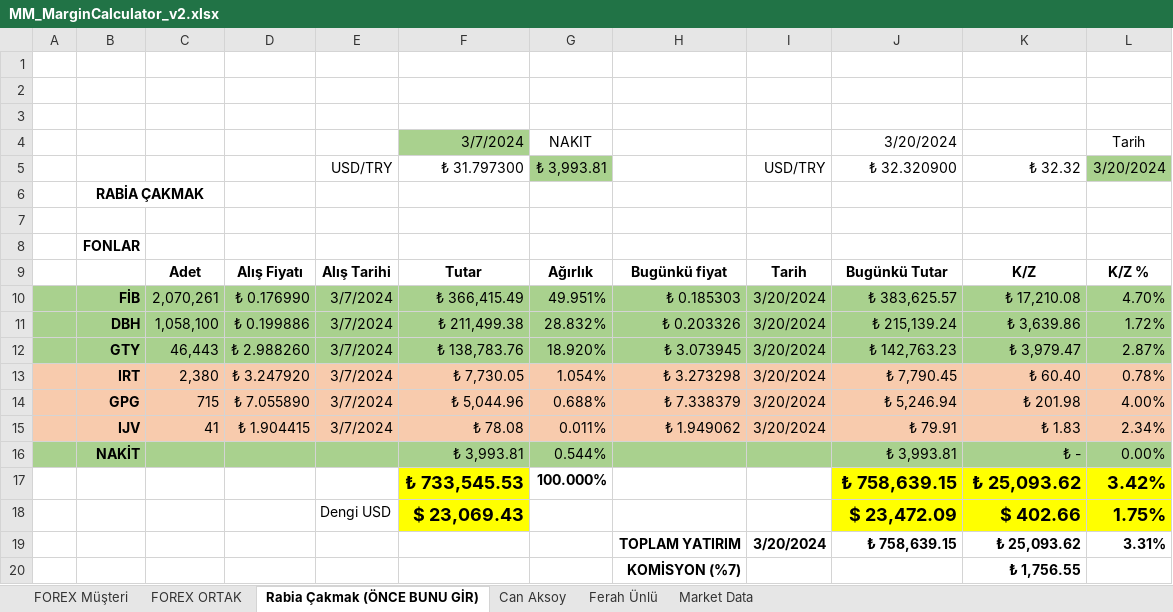
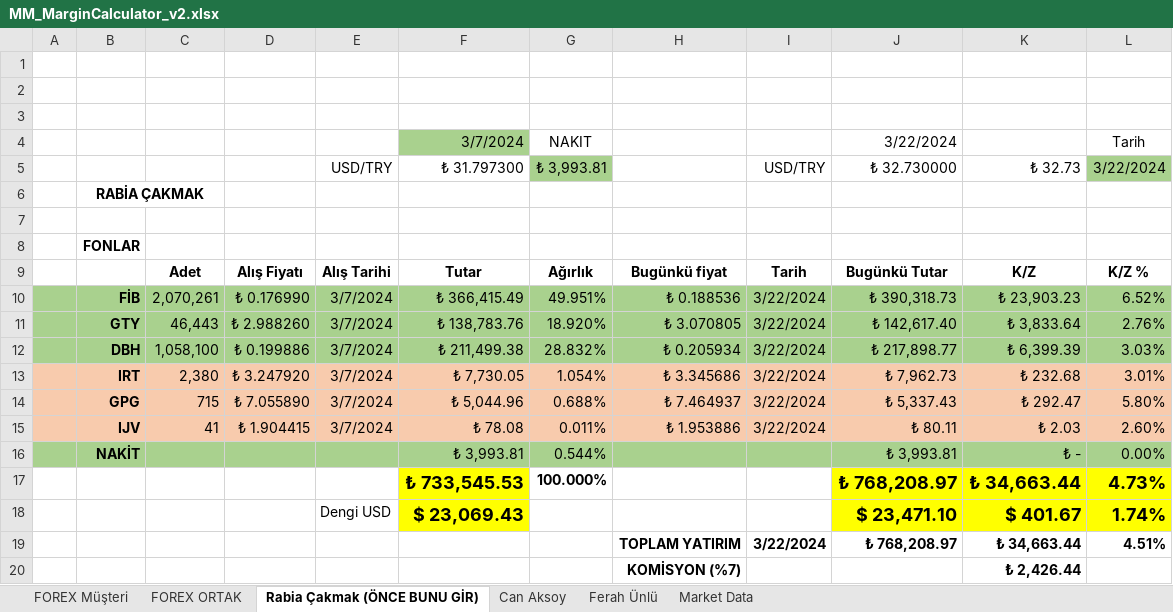
Before and after one commit to MarkovMarkowitz/MarkovMarkowitzV2, an Excel workbook: XLS-CSV/MM_MarginCalculator_v2.xlsx, sheet Rabia Çakmak (ÖNCE BUNU GİR), drawn as a sheet; values as stored, in another font and other column widths than the file's, no borders; removed rows and columns are numbered as before the commit, all else as after; the diff names each change by its address in the sheet, - before the commit and + after, or states it on an @@ line.

```diff
--- a/XLS-CSV/MM_MarginCalculator_v2.xlsx (sheet Rabia Çakmak (ÖNCE BUNU GİR))
+++ b/XLS-CSV/MM_MarginCalculator_v2.xlsx (sheet Rabia Çakmak (ÖNCE BUNU GİR))
-J4 (₺ 32.730000): 3/20/2024
+J4 (₺ 32.730000): 3/22/2024
-J5: ₺ 32.320900
+J5: ₺ 32.730000
-K5: ₺ 32.32
+K5: ₺ 32.73
-L5: 3/20/2024
+L5: 3/22/2024
-H10: ₺ 0.185303
+H10: ₺ 0.188536
-I10 (USD/TRY): 3/20/2024
+I10 (USD/TRY): 3/22/2024
-J10 (₺ 32.730000): ₺ 383,625.57
+J10 (₺ 32.730000): ₺ 390,318.73
-K10 (₺ 32.73): ₺ 17,210.08
+K10 (₺ 32.73): ₺ 23,903.23
-L10 (3/22/2024): 4.70%
+L10 (3/22/2024): 6.52%
+row 11:  | GTY | 46,443 | ₺ 2.988260 | 3/7/2024 | ₺ 138,783.76 | 18.920% | ₺ 3.070805 | 3/22/2024 | ₺ 142,617.40 | ₺ 3,833.64 | 2.76%
-H12: ₺ 0.203326
+H12: ₺ 0.205934
-I12 (USD/TRY): 3/20/2024
+I12 (USD/TRY): 3/22/2024
-J12 (₺ 32.730000): ₺ 215,139.24
+J12 (₺ 32.730000): ₺ 217,898.77
-K12 (₺ 32.73): ₺ 3,639.86
+K12 (₺ 32.73): ₺ 6,399.39
-L12 (3/22/2024): 1.72%
+L12 (3/22/2024): 3.03%
-row 12:  | GTY | 46,443 | ₺ 2.988260 | 3/7/2024 | ₺ 138,783.76 | 18.920% | ₺ 3.073945 | 3/20/2024 | ₺ 142,763.23 | ₺ 3,979.47 | 2.87%
-H13: ₺ 3.273298
+H13: ₺ 3.345686
-I13:I15 (USD/TRY): 3/20/2024
+I13:I15 (USD/TRY): 3/22/2024
-J13 (₺ 32.730000): ₺ 7,790.45
+J13 (₺ 32.730000): ₺ 7,962.73
-K13 (₺ 32.73): ₺ 60.40
+K13 (₺ 32.73): ₺ 232.68
-L13 (3/22/2024): 0.78%
+L13 (3/22/2024): 3.01%
-H14: ₺ 7.338379
+H14: ₺ 7.464937
-J14 (₺ 32.730000): ₺ 5,246.94
+J14 (₺ 32.730000): ₺ 5,337.43
-K14 (₺ 32.73): ₺ 201.98
+K14 (₺ 32.73): ₺ 292.47
-L14 (3/22/2024): 4.00%
+L14 (3/22/2024): 5.80%
-H15: ₺ 1.949062
+H15: ₺ 1.953886
-J15 (₺ 32.730000): ₺ 79.91
+J15 (₺ 32.730000): ₺ 80.11
-K15 (₺ 32.73): ₺ 1.83
+K15 (₺ 32.73): ₺ 2.03
-L15 (3/22/2024): 2.34%
+L15 (3/22/2024): 2.60%
-J17 (₺ 32.730000): ₺ 758,639.15
+J17 (₺ 32.730000): ₺ 768,208.97
-K17 (₺ 32.73): ₺ 25,093.62
+K17 (₺ 32.73): ₺ 34,663.44
-L17 (3/22/2024): 3.42%
+L17 (3/22/2024): 4.73%
-row 18:  |  |  |  | Dengi USD | $ 23,069.43 |  |  |  | $ 23,472.09 | $ 402.66 | 1.75%
-row 19:  |  |  |  |  |  |  | TOPLAM YATIRIM | 3/20/2024 | ₺ 758,639.15 | ₺ 25,093.62 | 3.31%
+row 18:  |  |  |  | Dengi USD | $ 23,069.43 |  |  |  | $ 23,471.10 | $ 401.67 | 1.74%
+row 19:  |  |  |  |  |  |  | TOPLAM YATIRIM | 3/22/2024 | ₺ 768,208.97 | ₺ 34,663.44 | 4.51%
-K20 (₺ 32.73): ₺ 1,756.55
+K20 (₺ 32.73): ₺ 2,426.44
```
Also changed, not shown: sheet Can Aksoy, sheet Ferah Ünlü, sheet FOREX ORTAK, formulas that keep their value, 3 other files.
